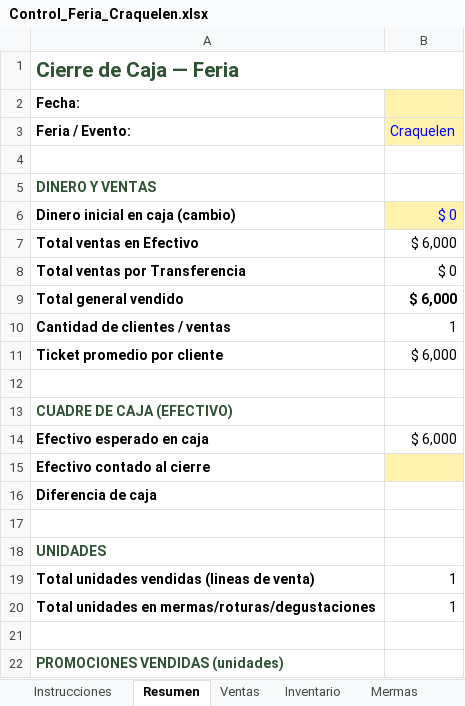
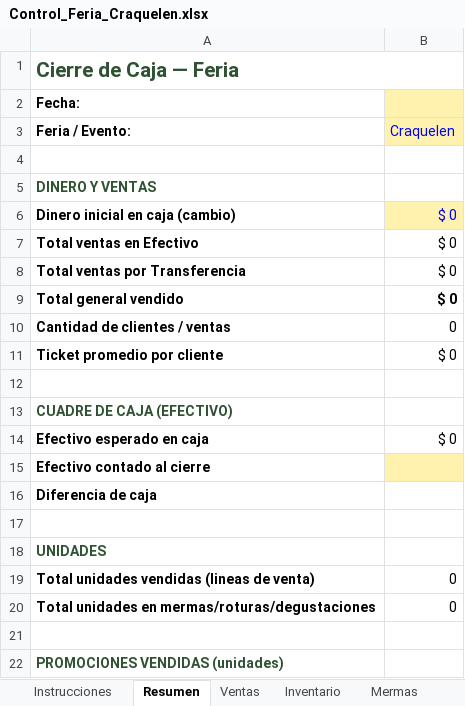
Before and after one commit to craqueleneventos/control-feria-craquelen, an Excel workbook: Control_Feria_Craquelen.xlsx, sheet Resumen, drawn as a sheet; only a part is shown; values as stored, in another font and other column widths than the file's, no borders; conditional formats not drawn; the diff names each change by its address in the sheet, - before the commit and + after, or states it on an @@ line.

```diff
--- a/Control_Feria_Craquelen.xlsx (sheet Resumen)
+++ b/Control_Feria_Craquelen.xlsx (sheet Resumen)
-B7 (Craquelen): $ 6,000
+B7 (Craquelen): $ 0
-B9 (Craquelen): $ 6,000
+B9 (Craquelen): $ 0
-B10 (Craquelen): 1
+B10 (Craquelen): 0
-B11 (Craquelen): $ 6,000
+B11 (Craquelen): $ 0
-B14 (Craquelen): $ 6,000
+B14 (Craquelen): $ 0
-B19:B20 (Craquelen): 1
+B19:B20 (Craquelen): 0
```
Also changed, not shown: sheet Inventario, sheet Precios, sheet Ventas, sheet Mermas, sheet Instrucciones, formulas that keep their value, 1 other file.
